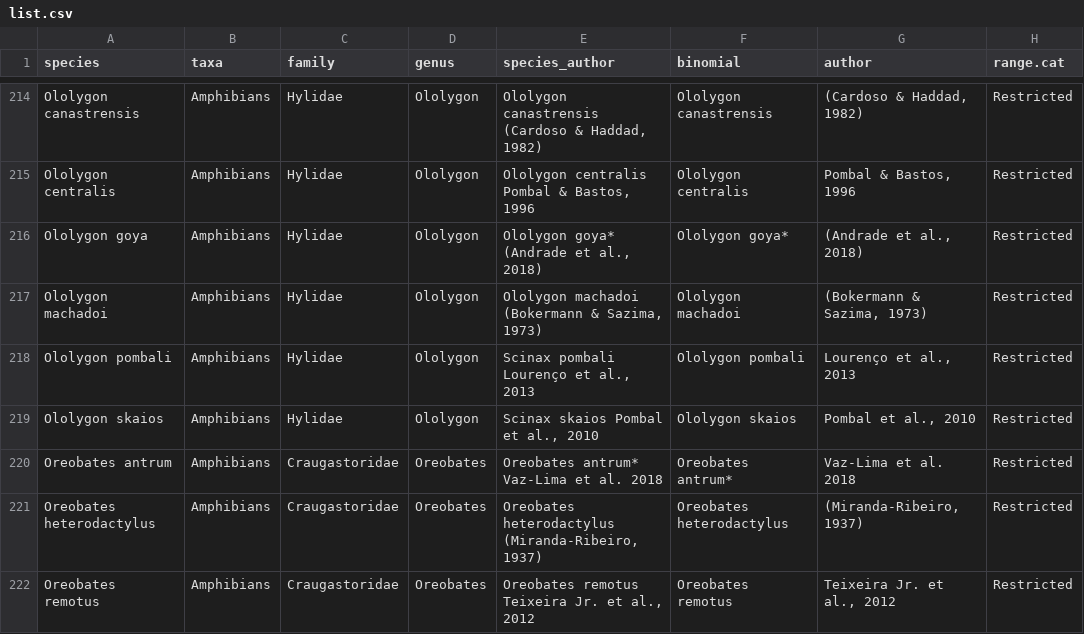
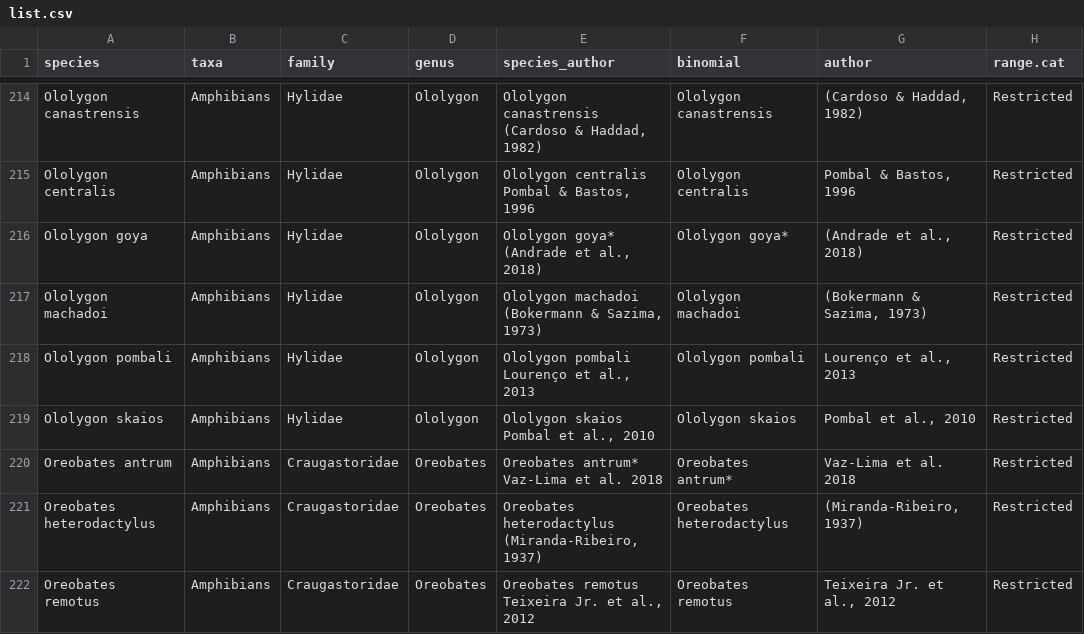
Before and after one commit to joao-svalencar/MS_HotterHotspot, a CSV file: data/raw-data/list.csv, drawn as a sheet; only a part is shown, gaps mark what is left out; the diff names each change by its address in the sheet, - before the commit and + after, or states it on an @@ line.

```diff
--- a/data/raw-data/list.csv
+++ b/data/raw-data/list.csv
-E218 (species_author): Scinax pombali Lourenço et al., 2013
+E218 (species_author): Ololygon pombali Lourenço et al., 2013
-E219 (species_author): Scinax skaios Pombal et al., 2010
+E219 (species_author): Ololygon skaios Pombal et al., 2010
```
Also changed, not shown: data/raw-data/baseunique.csv, data/raw-data/sppList.csv, 2 other files.
